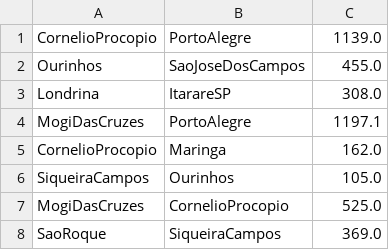
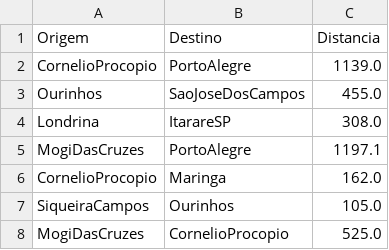
Before and after one commit to geraldocantelli/source, a CSV file: data/arquivoDados.csv, drawn as a sheet; only a part is shown; the shorter side is filled out with more unchanged rows.

Commit message:
Criando o tutorial

```diff
--- a/data/arquivoDados.csv
+++ b/data/arquivoDados.csv
@@ -1 +1,2 @@
+Origem,Destino,Distancia
 CornelioProcopio,PortoAlegre,1139.0
```
